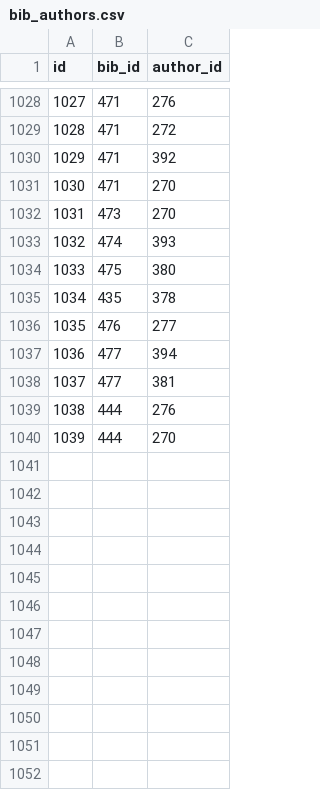
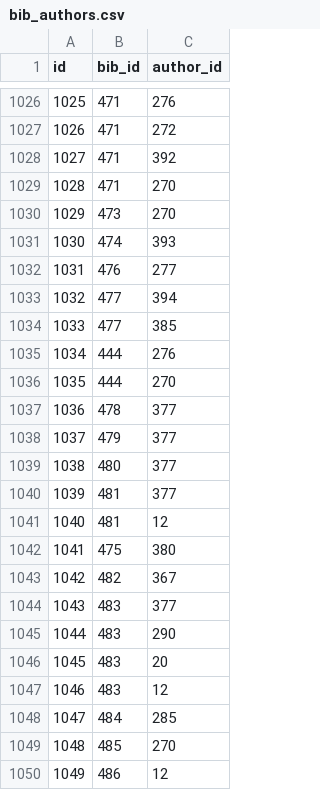
Before and after one commit to misasa/medusa, a CSV file: db/csvs/bib_authors.csv, drawn as a sheet; only a part is shown, gaps mark what is left out; addresses are those after the commit; the diff covers the shown part only; the diff names each change by its address in the sheet, - before the commit and + after, or states it on an @@ line.

```diff
--- a/db/csvs/bib_authors.csv
+++ b/db/csvs/bib_authors.csv
@@ column A (id) renumbered between rows 976 and 1036 @@
@@ row 1035 moved to row 1051: 1050 @@
-C1034 (author_id): 381
+C1034 (author_id): 385
+row 1037: 1036 | 478 | 377
+row 1038: 1037 | 479 | 377
+row 1039: 1038 | 480 | 377
+row 1040: 1039 | 481 | 377
+row 1041: 1040 | 481 | 12
@@ row 1034 moved to row 1042: 1041 @@
+row 1043: 1042 | 482 | 367
+row 1044: 1043 | 483 | 377
+row 1045: 1044 | 483 | 290
+row 1046: 1045 | 483 | 20
+row 1047: 1046 | 483 | 12
+row 1048: 1047 | 484 | 285
+row 1049: 1048 | 485 | 270
+row 1050: 1049 | 486 | 12
```
Also changed, not shown: 9 added rows, 2 removed rows, 1 moved row and 4 edited cells elsewhere in this file, db/csvs/bibs.csv, db/csvs/boxes.csv, 22 other files.
